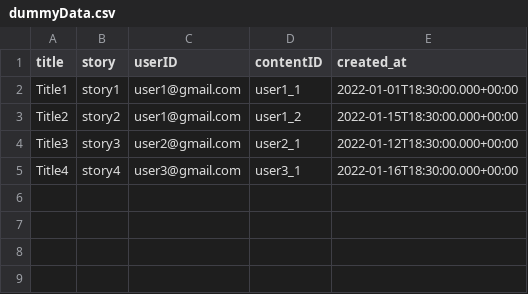
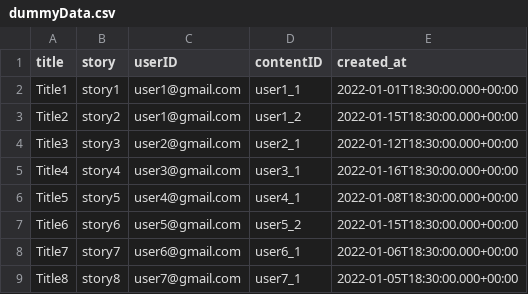
Before and after one commit to ShubhoCH/Microservice, a CSV file: content-service/dummyData.csv, drawn as a sheet; the diff names each change by its address in the sheet, - before the commit and + after, or states it on an @@ line.

```diff
--- a/content-service/dummyData.csv
+++ b/content-service/dummyData.csv
+row 6: Title5 | story5 | user4@gmail.com | user4_1 | 2022-01-08T18:30:00.000+00:00
+row 7: Title6 | story6 | user5@gmail.com | user5_2 | 2022-01-15T18:30:00.000+00:00
+row 8: Title7 | story7 | user6@gmail.com | user6_1 | 2022-01-06T18:30:00.000+00:00
+row 9: Title8 | story8 | user7@gmail.com | user7_1 | 2022-01-05T18:30:00.000+00:00
```
Also changed, not shown: 2 other files.
